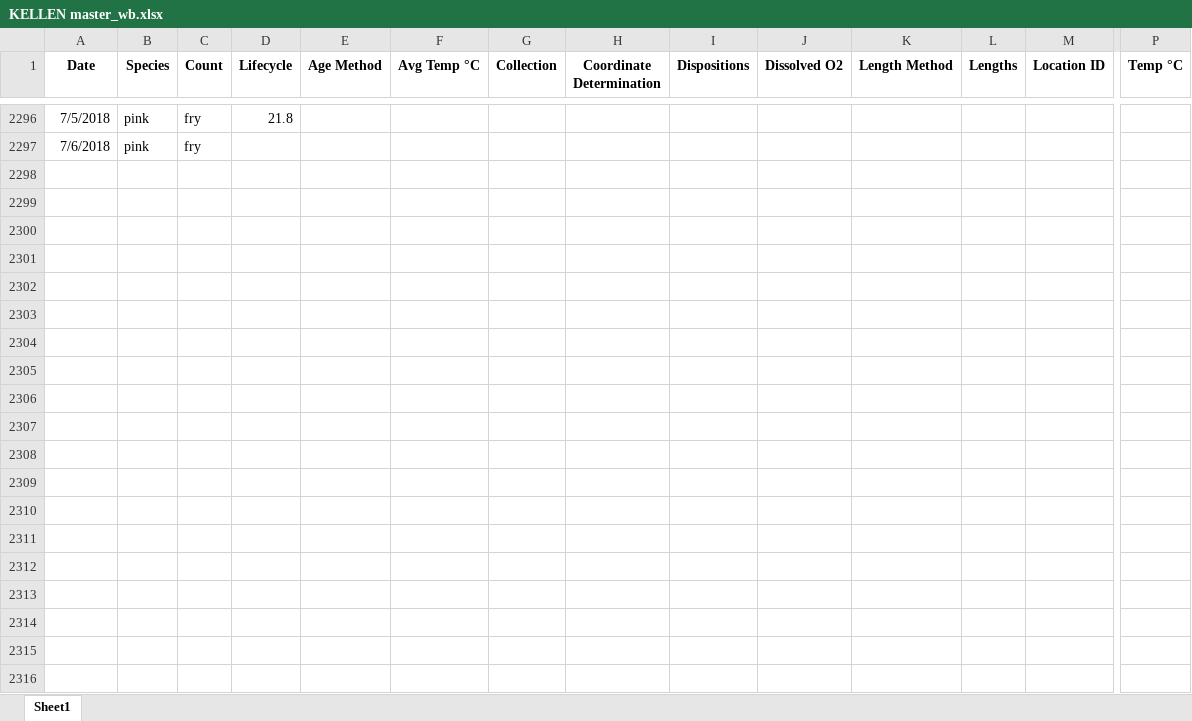
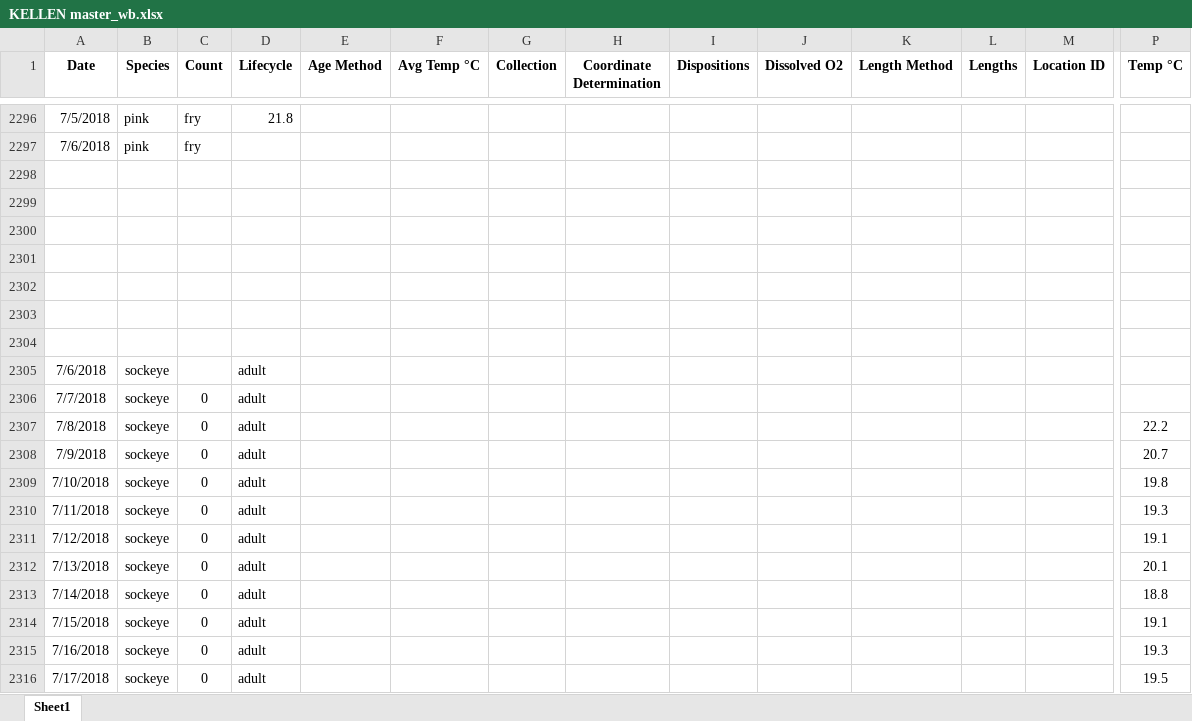
Before and after one commit to brandomoms/Salmon-Project, an Excel workbook: JBER_new/KELLEN master_wb.xlsx, sheet Sheet1, drawn as a sheet; only a part is shown, gaps mark what is left out; values as stored, in another font and other column widths than the file's, no borders; charts and pictures not drawn; rows hold the shown columns only; the diff covers the shown part only; the diff names each change by its address in the sheet, - before the commit and + after, or states it on an @@ line.

Commit message:
Added 2018 adult data

```diff
--- a/JBER_new/KELLEN master_wb.xlsx (sheet Sheet1)
+++ b/JBER_new/KELLEN master_wb.xlsx (sheet Sheet1)
+row 2298: (empty)
+row 2299: (empty)
+row 2300: (empty)
+row 2301: (empty)
+row 2302: (empty)
+row 2303: (empty)
+row 2304: (empty)
+row 2305: 7/6/2018 | sockeye |  | adult
+row 2306: 7/7/2018 | sockeye | 0 | adult
+row 2307: 7/8/2018 | sockeye | 0 | adult |  |  |  |  |  |  |  |  |  | 22.2
+row 2308: 7/9/2018 | sockeye | 0 | adult |  |  |  |  |  |  |  |  |  | 20.7
+row 2309: 7/10/2018 | sockeye | 0 | adult |  |  |  |  |  |  |  |  |  | 19.8
+row 2310: 7/11/2018 | sockeye | 0 | adult |  |  |  |  |  |  |  |  |  | 19.3
+row 2311: 7/12/2018 | sockeye | 0 | adult |  |  |  |  |  |  |  |  |  | 19.1
+row 2312: 7/13/2018 | sockeye | 0 | adult |  |  |  |  |  |  |  |  |  | 20.1
+row 2313: 7/14/2018 | sockeye | 0 | adult |  |  |  |  |  |  |  |  |  | 18.8
+row 2314: 7/15/2018 | sockeye | 0 | adult |  |  |  |  |  |  |  |  |  | 19.1
+row 2315: 7/16/2018 | sockeye | 0 | adult |  |  |  |  |  |  |  |  |  | 19.3
+row 2316: 7/17/2018 | sockeye | 0 | adult |  |  |  |  |  |  |  |  |  | 19.5
```
Also changed, not shown: 387 added rows elsewhere in this sheet.
